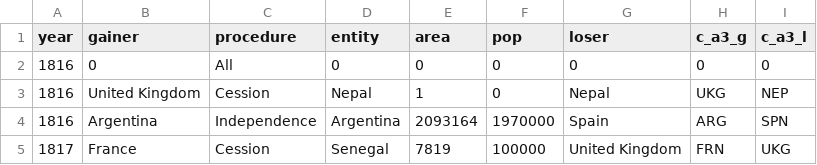
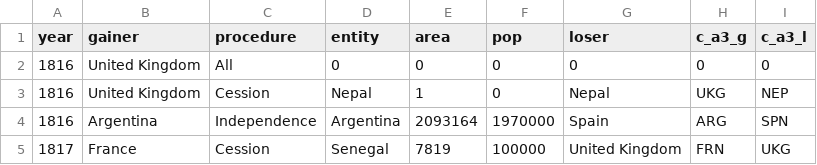
Before and after one commit to dlamaute/A-Brief-History-of-Territorial-Exchange, a CSV file: wrangle.csv, drawn as a sheet; only a part is shown.

Commit message:
country change

```diff
--- a/wrangle.csv
+++ b/wrangle.csv
@@ -1,3 +1,3 @@
 year,gainer,procedure,entity,area,pop,loser,c_a3_g,c_a3_l
-1816,0,All,0,0,0,0,0,0
+1816,United Kingdom,All,0,0,0,0,0,0
 1816,United Kingdom,Cession,Nepal,1,0,Nepal,UKG,NEP
```
